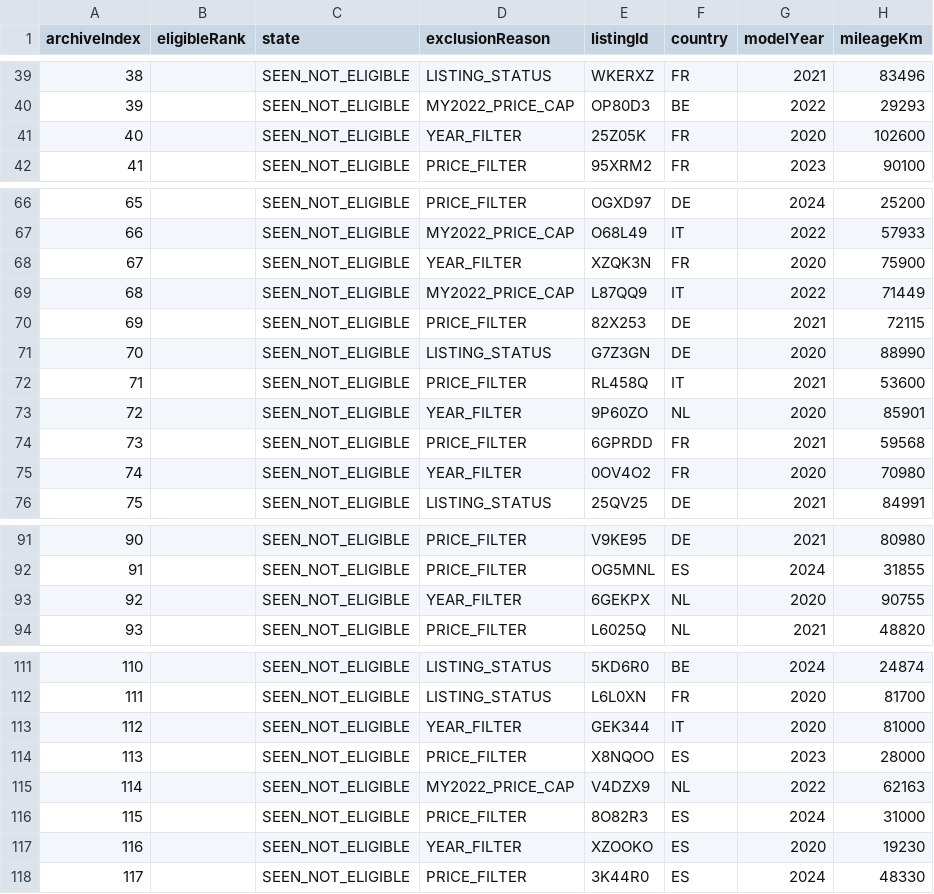
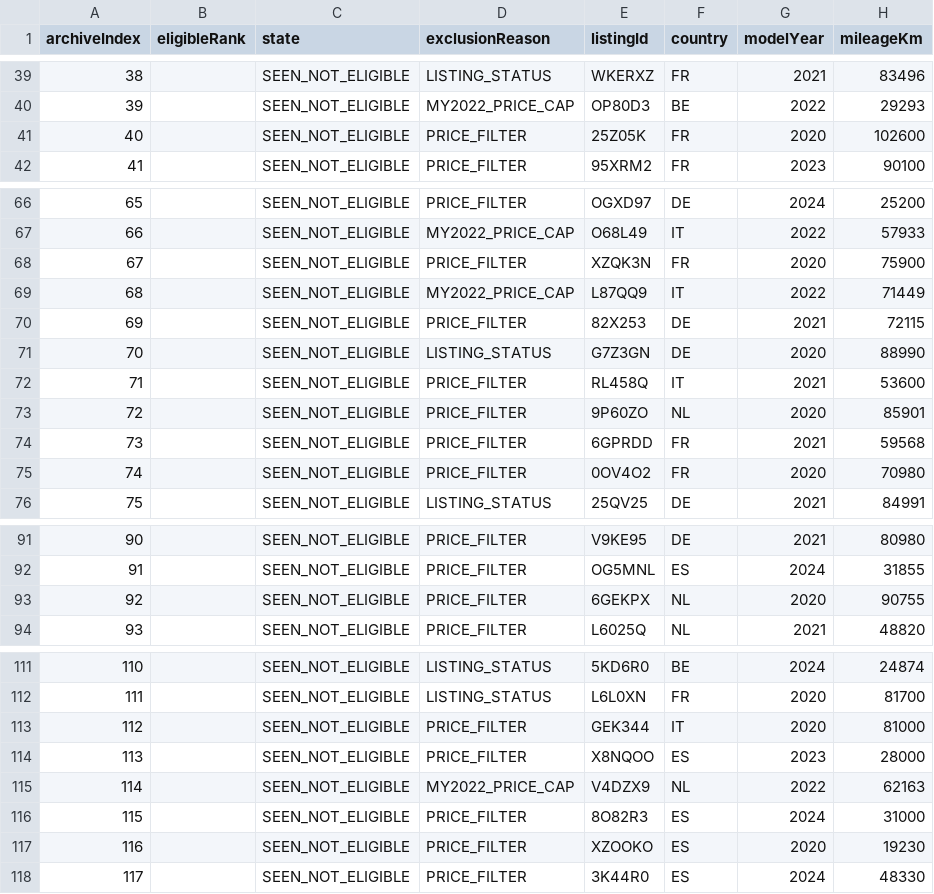
Before and after one commit to gheorghevasilica-oss/Porsche-Hunter, a CSV file: market-index.csv, drawn as a sheet; only a part is shown, gaps mark what is left out; the diff names each change by its address in the sheet, - before the commit and + after, or states it on an @@ line.

Commit message:
Update Porsche Hunter data - 2026-09-04 16:22:12Z

```diff
--- a/market-index.csv
+++ b/market-index.csv
-D41 (exclusionReason): YEAR_FILTER
+D41 (exclusionReason): PRICE_FILTER
-D68 (exclusionReason): YEAR_FILTER
+D68 (exclusionReason): PRICE_FILTER
-D73 (exclusionReason): YEAR_FILTER
+D73 (exclusionReason): PRICE_FILTER
-D75 (exclusionReason): YEAR_FILTER
+D75 (exclusionReason): PRICE_FILTER
-D93 (exclusionReason): YEAR_FILTER
+D93 (exclusionReason): PRICE_FILTER
-D113 (exclusionReason): YEAR_FILTER
+D113 (exclusionReason): PRICE_FILTER
-D117 (exclusionReason): YEAR_FILTER
+D117 (exclusionReason): PRICE_FILTER
```
Also changed, not shown: 4 other files.
